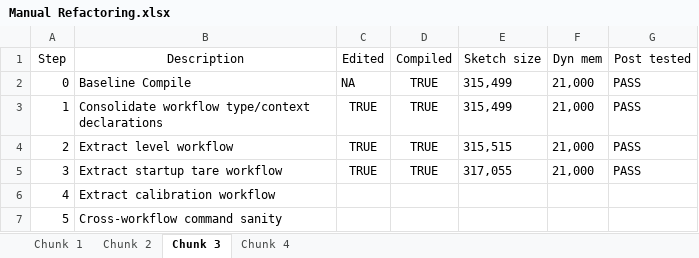
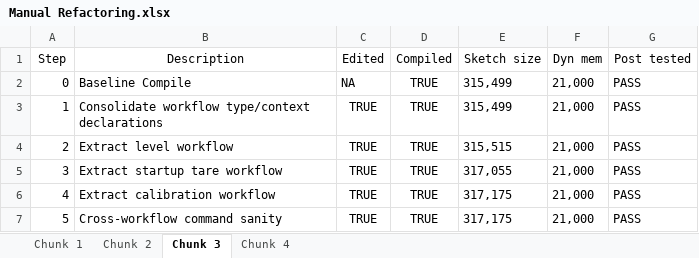
Before and after one commit to manweile/ESP32_Scale, an Excel workbook: Documentation/Copilot/Manual Refactoring.xlsx, sheet Chunk 3, drawn as a sheet; values as stored, in another font and other column widths than the file's, no borders; the diff names each change by its address in the sheet, - before the commit and + after, or states it on an @@ line.

Commit message:
chunk3 finished (calibration workflow extracted)

```diff
--- a/Documentation/Copilot/Manual Refactoring.xlsx (sheet Chunk 3)
+++ b/Documentation/Copilot/Manual Refactoring.xlsx (sheet Chunk 3)
-C6:C7 (Edited): (empty)
+C6:C7 (Edited): TRUE
-D6:D7 (Compiled): (empty)
+D6:D7 (Compiled): TRUE
-E6:E7 (Sketch size): (empty)
+E6:E7 (Sketch size): 317,175
-F6:F7 (Dyn mem): (empty)
+F6:F7 (Dyn mem): 21,000
-G6:G7 (Post tested): (empty)
+G6:G7 (Post tested): PASS
```
Also changed, not shown: 6 other files.
